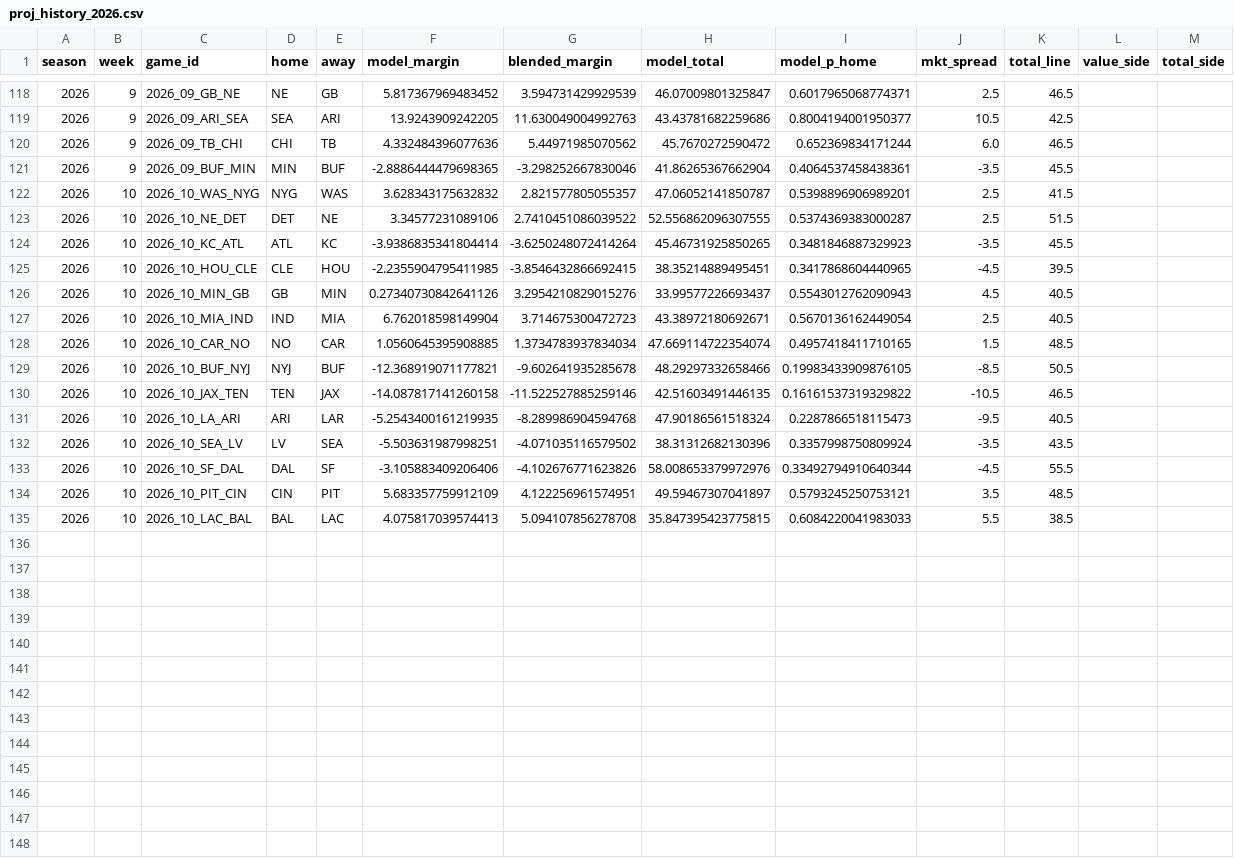
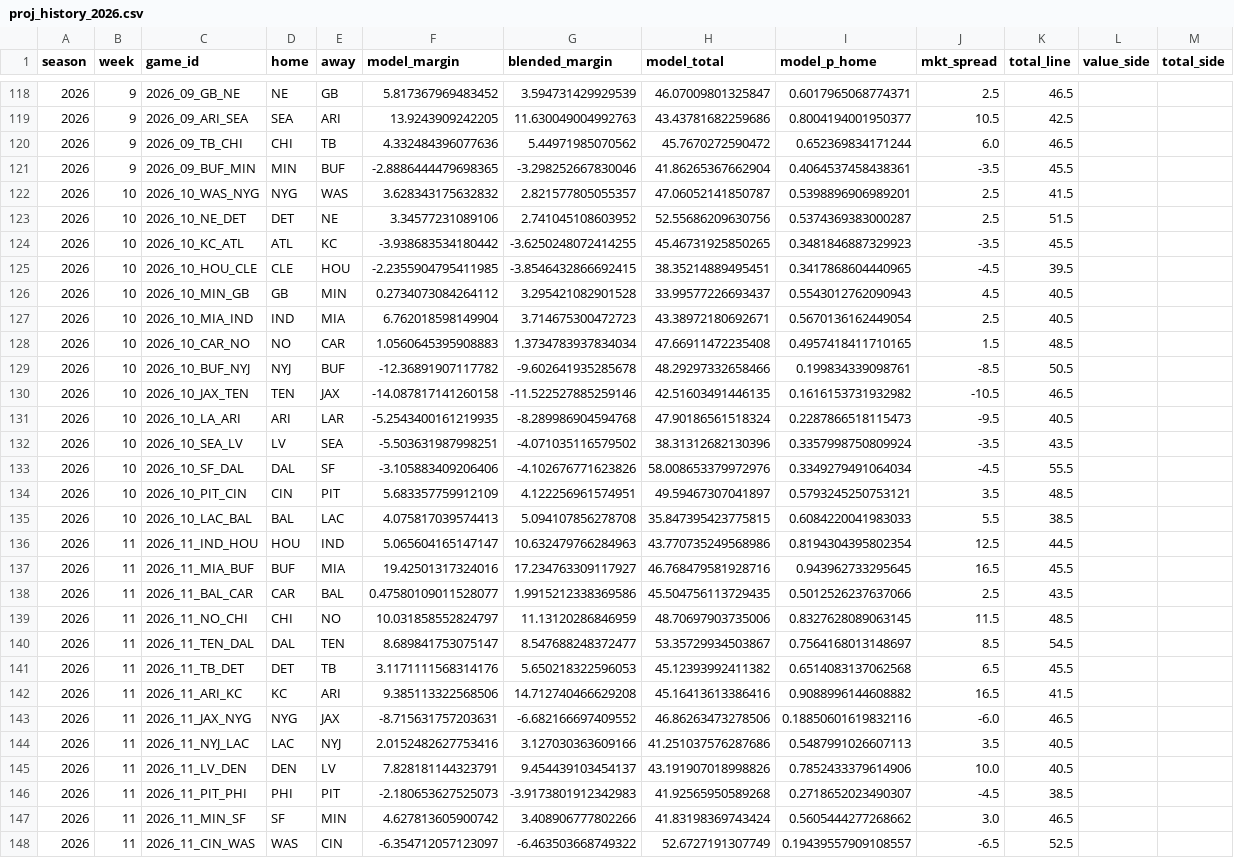
Before and after one commit to drewjhutch-ai/NFL-Model, a CSV file: history/proj_history_2026.csv, drawn as a sheet; only a part is shown, gaps mark what is left out; the diff covers the shown part only.

```diff
--- a/history/proj_history_2026.csv
+++ b/history/proj_history_2026.csv
@@ -122,14 +122,27 @@ season,week,game_id,home,away,model_margin,blended_margin,model_total,model_p_ho
 2026,10,2026_10_WAS_NYG,NYG,WAS,3.628343175632832,2.821577805055357,47.06052141850787,0.5398896906989201,2.5,41.5,,
-2026,10,2026_10_NE_DET,DET,NE,3.34577231089106,2.7410451086039522,52.556862096307555,0.5374369383000287,2.5,51.5,,
-2026,10,2026_10_KC_ATL,ATL,KC,-3.9386835341804414,-3.6250248072414264,45.46731925850265,0.3481846887329923,-3.5,45.5,,
+2026,10,2026_10_NE_DET,DET,NE,3.34577231089106,2.741045108603952,52.55686209630756,0.5374369383000287,2.5,51.5,,
+2026,10,2026_10_KC_ATL,ATL,KC,-3.938683534180442,-3.6250248072414255,45.46731925850265,0.3481846887329923,-3.5,45.5,,
 2026,10,2026_10_HOU_CLE,CLE,HOU,-2.2355904795411985,-3.8546432866692415,38.35214889495451,0.3417868604440965,-4.5,39.5,,
-2026,10,2026_10_MIN_GB,GB,MIN,0.27340730842641126,3.2954210829015276,33.99577226693437,0.5543012762090943,4.5,40.5,,
+2026,10,2026_10_MIN_GB,GB,MIN,0.2734073084264112,3.295421082901528,33.99577226693437,0.5543012762090943,4.5,40.5,,
 2026,10,2026_10_MIA_IND,IND,MIA,6.762018598149904,3.714675300472723,43.38972180692671,0.5670136162449054,2.5,40.5,,
-2026,10,2026_10_CAR_NO,NO,CAR,1.0560645395908885,1.3734783937834034,47.669114722354074,0.4957418411710165,1.5,48.5,,
-2026,10,2026_10_BUF_NYJ,NYJ,BUF,-12.368919071177821,-9.602641935285678,48.29297332658466,0.19983433909876105,-8.5,50.5,,
-2026,10,2026_10_JAX_TEN,TEN,JAX,-14.087817141260158,-11.522527885259146,42.51603491446135,0.16161537319329822,-10.5,46.5,,
+2026,10,2026_10_CAR_NO,NO,CAR,1.0560645395908883,1.3734783937834034,47.66911472235408,0.4957418411710165,1.5,48.5,,
+2026,10,2026_10_BUF_NYJ,NYJ,BUF,-12.36891907117782,-9.602641935285678,48.29297332658466,0.199834339098761,-8.5,50.5,,
+2026,10,2026_10_JAX_TEN,TEN,JAX,-14.087817141260158,-11.522527885259146,42.51603491446135,0.1616153731932982,-10.5,46.5,,
 2026,10,2026_10_LA_ARI,ARI,LAR,-5.2543400161219935,-8.289986904594768,47.90186561518324,0.2287866518115473,-9.5,40.5,,
 2026,10,2026_10_SEA_LV,LV,SEA,-5.503631987998251,-4.071035116579502,38.31312682130396,0.3357998750809924,-3.5,43.5,,
-2026,10,2026_10_SF_DAL,DAL,SF,-3.105883409206406,-4.102676771623826,58.008653379972976,0.33492794910640344,-4.5,55.5,,
+2026,10,2026_10_SF_DAL,DAL,SF,-3.105883409206406,-4.102676771623826,58.008653379972976,0.3349279491064034,-4.5,55.5,,
 2026,10,2026_10_PIT_CIN,CIN,PIT,5.683357759912109,4.122256961574951,49.59467307041897,0.5793245250753121,3.5,48.5,,
 2026,10,2026_10_LAC_BAL,BAL,LAC,4.075817039574413,5.094107856278708,35.847395423775815,0.6084220041983033,5.5,38.5,,
+2026,11,2026_11_IND_HOU,HOU,IND,5.065604165147147,10.632479766284963,43.770735249568986,0.8194304395802354,12.5,44.5,,
+2026,11,2026_11_MIA_BUF,BUF,MIA,19.42501317324016,17.234763309117927,46.768479581928716,0.943962733295645,16.5,45.5,,
+2026,11,2026_11_BAL_CAR,CAR,BAL,0.47580109011528077,1.9915212338369586,45.504756113729435,0.5012526237637066,2.5,43.5,,
+2026,11,2026_11_NO_CHI,CHI,NO,10.031858552824797,11.13120286846959,48.70697903735006,0.8327628089063145,11.5,48.5,,
+2026,11,2026_11_TEN_DAL,DAL,TEN,8.689841753075147,8.547688248372477,53.35729934503867,0.7564168013148697,8.5,54.5,,
+2026,11,2026_11_TB_DET,DET,TB,3.1171111568314176,5.650218322596053,45.12393992411382,0.6514083137062568,6.5,45.5,,
+2026,11,2026_11_ARI_KC,KC,ARI,9.385113322568506,14.712740466629208,45.16413613386416,0.9088996144608882,16.5,41.5,,
+2026,11,2026_11_JAX_NYG,NYG,JAX,-8.715631757203631,-6.682166697409552,46.86263473278506,0.18850601619832116,-6.0,46.5,,
+2026,11,2026_11_NYJ_LAC,LAC,NYJ,2.0152482627753416,3.127030363609166,41.251037576287686,0.5487991026607113,3.5,40.5,,
+2026,11,2026_11_LV_DEN,DEN,LV,7.828181144323791,9.454439103454137,43.191907018998826,0.7852433379614906,10.0,40.5,,
+2026,11,2026_11_PIT_PHI,PHI,PIT,-2.180653627525073,-3.9173801912342983,41.92565950589268,0.2718652023490307,-4.5,38.5,,
+2026,11,2026_11_MIN_SF,SF,MIN,4.627813605900742,3.408906777802266,41.83198369743424,0.5605444277268662,3.0,46.5,,
+2026,11,2026_11_CIN_WAS,WAS,CIN,-6.354712057123097,-6.463503668749322,52.6727191307749,0.19439557909108557,-6.5,52.5,,
```
Also changed, not shown: 1 edited cell elsewhere in this file, history/prop_projections_2026.csv, history/team_history_2026.csv, 18 other files.
